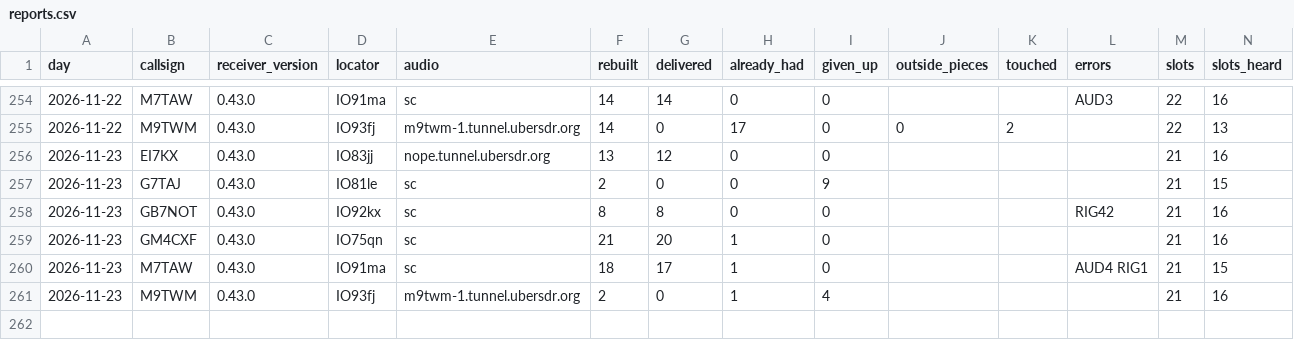
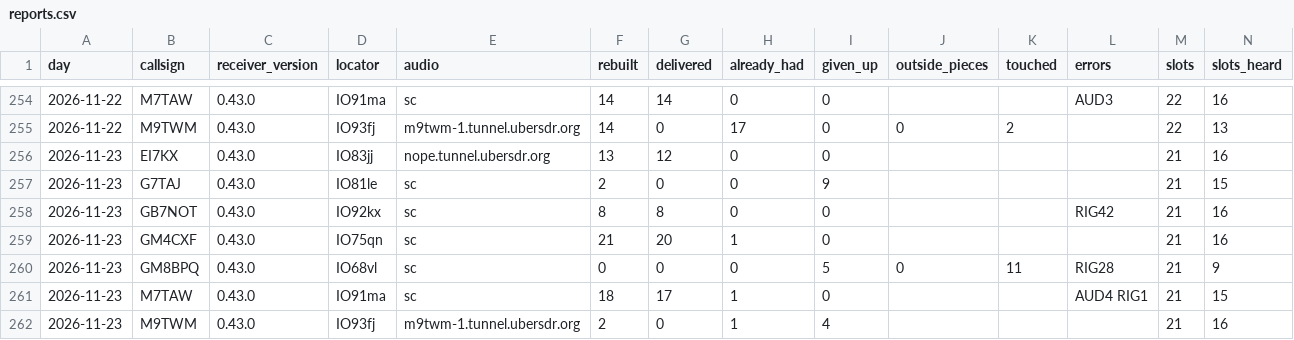
Before and after one commit to packet-net/pdn-mailcast, a CSV file: reports/data/reports.csv, drawn as a sheet; only a part is shown, gaps mark what is left out; rows hold the shown columns only; the diff names each change by its address in the sheet, - before the commit and + after, or states it on an @@ line.

```diff
--- a/reports/data/reports.csv
+++ b/reports/data/reports.csv
+row 260: 2026-11-23 | GM8BPQ | 0.43.0 | IO68vl | sc | 0 | 0 | 0 | 5 | 0 | 11 | RIG28 | 21 | 9
```
Also changed, not shown: reports/data/slots.csv, reports/data/stations.csv.
